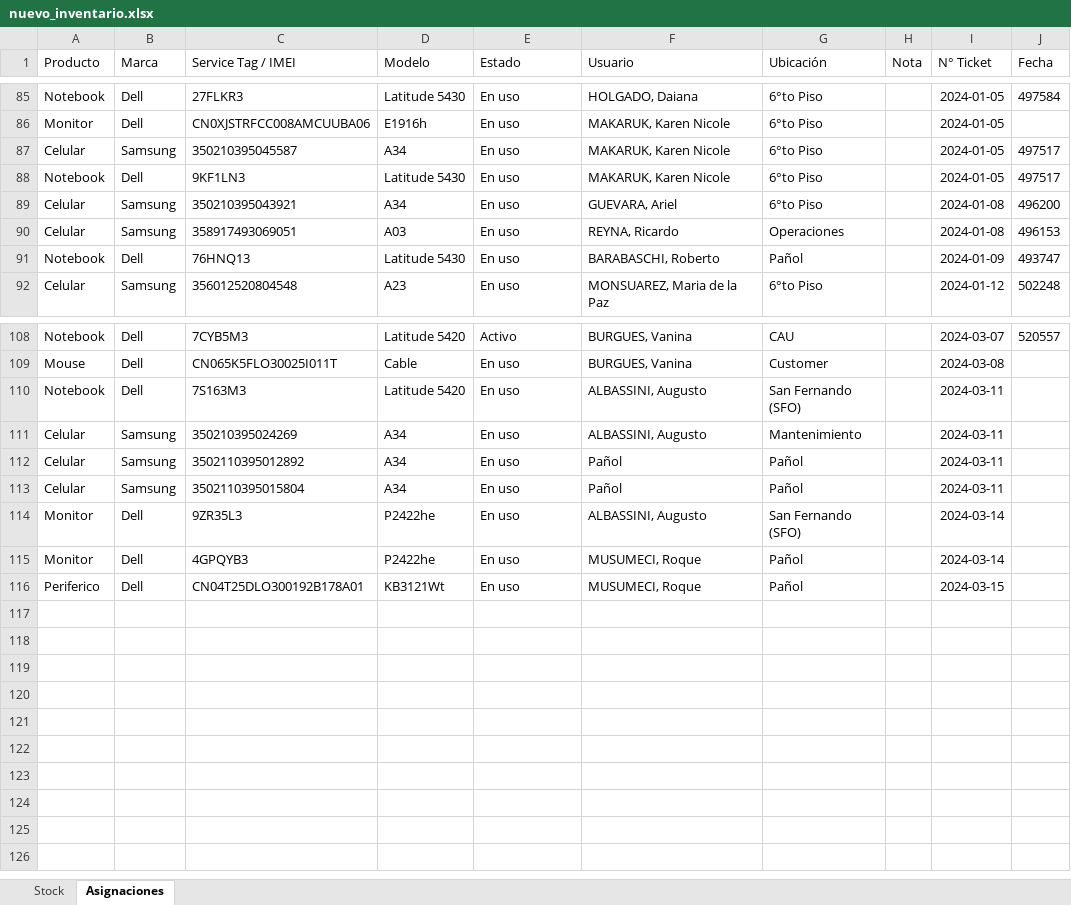
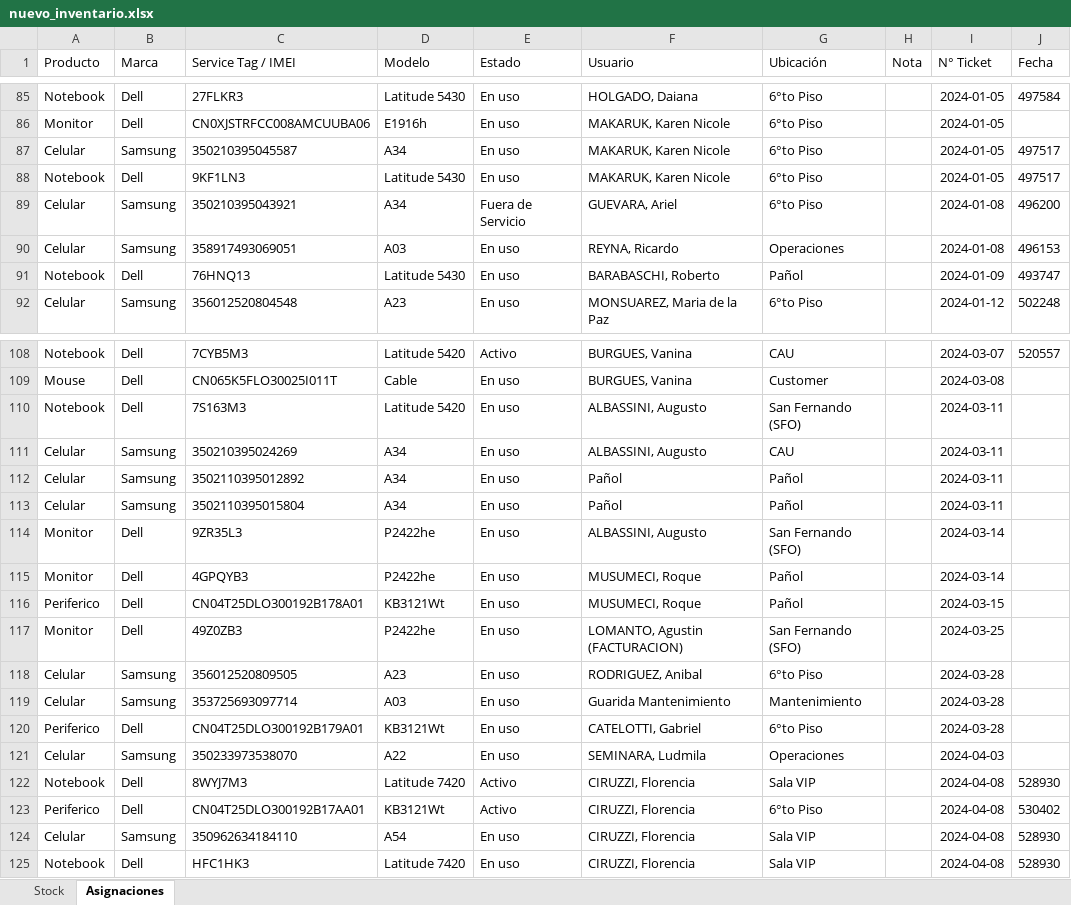
Before and after one commit to nicolasgonzalez98/inventario-aep, an Excel workbook: stockcau/static/nuevo_inventario.xlsx, sheet Asignaciones, drawn as a sheet; only a part is shown, gaps mark what is left out; values as stored, in another font and other column widths than the file's, no borders; the diff names each change by its address in the sheet, - before the commit and + after, or states it on an @@ line.

```diff
--- a/stockcau/static/nuevo_inventario.xlsx (sheet Asignaciones)
+++ b/stockcau/static/nuevo_inventario.xlsx (sheet Asignaciones)
-E89 (Estado): En uso
+E89 (Estado): Fuera de Servicio
-G111 (Ubicación): Mantenimiento
+G111 (Ubicación): CAU
+row 117: Monitor | Dell | 49Z0ZB3 | P2422he | En uso | LOMANTO, Agustin (FACTURACION) | San Fernando (SFO) |  | 2024-03-25
+row 118: Celular | Samsung | 356012520809505 | A23 | En uso | RODRIGUEZ, Anibal | 6°to Piso |  | 2024-03-28
+row 119: Celular | Samsung | 353725693097714 | A03 | En uso | Guarida Mantenimiento | Mantenimiento |  | 2024-03-28
+row 120: Periferico | Dell | CN04T25DLO300192B179A01 | KB3121Wt | En uso | CATELOTTI, Gabriel | 6°to Piso |  | 2024-03-28
+row 121: Celular | Samsung | 350233973538070 | A22 | En uso | SEMINARA, Ludmila | Operaciones |  | 2024-04-03
+row 122: Notebook | Dell | 8WYJ7M3 | Latitude 7420 | Activo | CIRUZZI, Florencia | Sala VIP |  | 2024-04-08 | 528930
+row 123: Periferico | Dell | CN04T25DLO300192B17AA01 | KB3121Wt | Activo | CIRUZZI, Florencia | 6°to Piso |  | 2024-04-08 | 530402
+row 124: Celular | Samsung | 350962634184110 | A54 | En uso | CIRUZZI, Florencia | Sala VIP |  | 2024-04-08 | 528930
+row 125: Notebook | Dell | HFC1HK3 | Latitude 7420 | En uso | CIRUZZI, Florencia | Sala VIP |  | 2024-04-08 | 528930
```
Also changed, not shown: sheet Stock, 1 other file.
